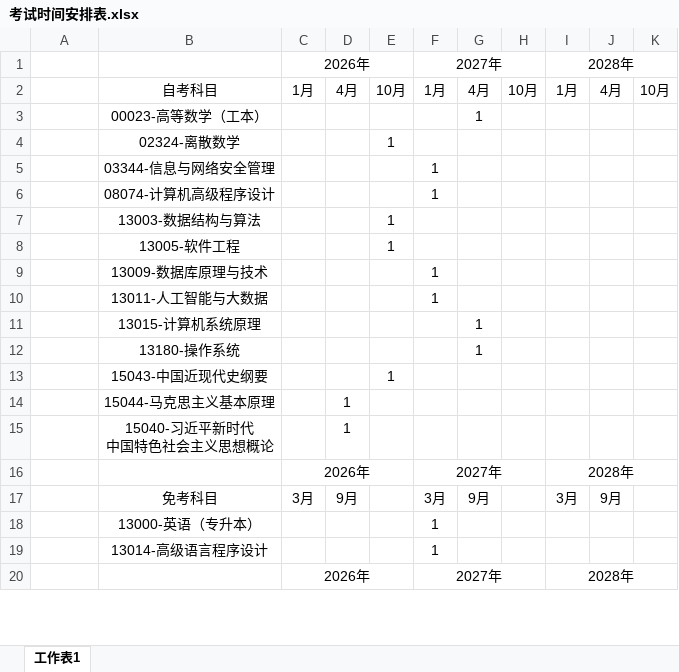
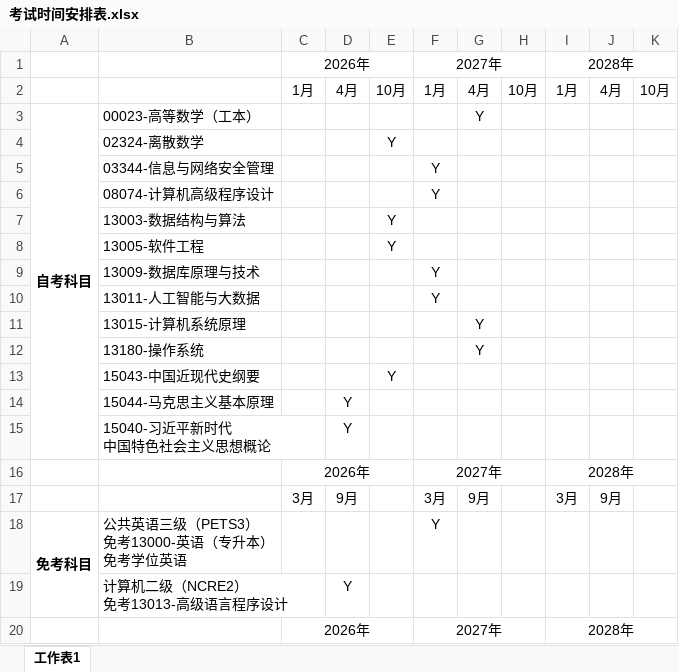
Before and after one commit to Byvm815/080901-self-study-exam, an Excel workbook: 自考本科/课程学习及笔记/Byvm815/考试时间安排表.xlsx, sheet 工作表1, drawn as a sheet; only a part is shown; values as stored, in another font and other column widths than the file's, no borders; removed rows and columns are numbered as before the commit, all else as after; ↵ is a line break in a cell; the diff covers the shown part only; the diff names each change by its address in the sheet, - before the commit and + after, or states it on an @@ line.

```diff
--- a/自考本科/课程学习及笔记/Byvm815/考试时间安排表.xlsx (sheet 工作表1)
+++ b/自考本科/课程学习及笔记/Byvm815/考试时间安排表.xlsx (sheet 工作表1)
-B2: 自考科目
+B2: (empty)
-row 3:  | 00023-高等数学（工本） |  |  |  |  | 1
-row 4:  | 02324-离散数学 |  |  | 1
-row 5:  | 03344-信息与网络安全管理 |  |  |  | 1
-row 6:  | 08074-计算机高级程序设计 |  |  |  | 1
-row 7:  | 13003-数据结构与算法 |  |  | 1
-row 8:  | 13005-软件工程 |  |  | 1
-row 9:  | 13009-数据库原理与技术 |  |  |  | 1
-row 10:  | 13011-人工智能与大数据 |  |  |  | 1
-row 11:  | 13015-计算机系统原理 |  |  |  |  | 1
-row 12:  | 13180-操作系统 |  |  |  |  | 1
-row 13:  | 15043-中国近现代史纲要 |  |  | 1
-row 14:  | 15044-马克思主义基本原理 |  | 1
-row 15:  | 15040-习近平新时代 ↵ 中国特色社会主义思想概论 |  | 1
+row 3: 自考科目 | 00023-高等数学（工本） |  |  |  |  | Y
+row 4:  | 02324-离散数学 |  |  | Y
+row 5:  | 03344-信息与网络安全管理 |  |  |  | Y
+row 6:  | 08074-计算机高级程序设计 |  |  |  | Y
+row 7:  | 13003-数据结构与算法 |  |  | Y
+row 8:  | 13005-软件工程 |  |  | Y
+row 9:  | 13009-数据库原理与技术 |  |  |  | Y
+row 10:  | 13011-人工智能与大数据 |  |  |  | Y
+row 11:  | 13015-计算机系统原理 |  |  |  |  | Y
+row 12:  | 13180-操作系统 |  |  |  |  | Y
+row 13:  | 15043-中国近现代史纲要 |  |  | Y
+row 14:  | 15044-马克思主义基本原理 |  | Y
+row 15:  | 15040-习近平新时代 ↵ 中国特色社会主义思想概论 |  | Y
-B17: 免考科目
+B17: (empty)
-row 18:  | 13000-英语（专升本） |  |  |  | 1
-row 19:  | 13014-高级语言程序设计 |  |  |  | 1
+row 18: 免考科目 | 公共英语三级（PETS3） ↵ 免考13000-英语（专升本） ↵ 免考学位英语 |  |  |  | Y
+row 19:  | 计算机二级（NCRE2） ↵ 免考13013-高级语言程序设计 |  | Y
```
Also changed, not shown: 2 added rows and 1 removed row elsewhere in this sheet, 1 other file.
